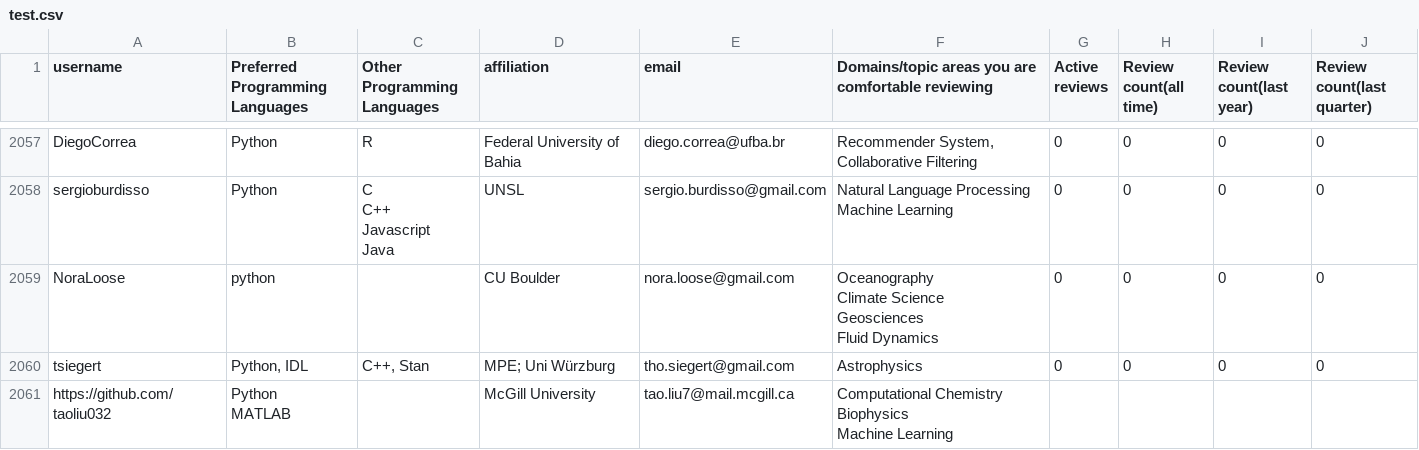
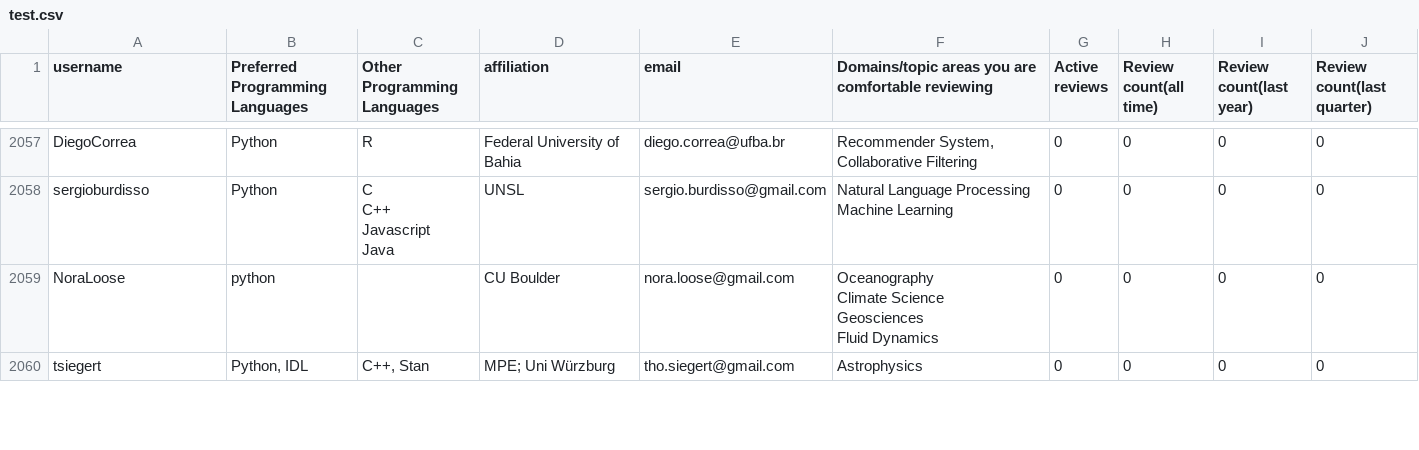
Before and after one commit to arjunsavel/CV, a CSV file: scripts/test.csv, drawn as a sheet; only a part is shown, gaps mark what is left out; the diff covers the shown part only.

```diff
--- a/scripts/test.csv
+++ b/scripts/test.csv
@@ -5919,5 +5919 @@ Fluid Dynamics",0,0,0,0
 tsiegert,"Python, IDL","C++, Stan",MPE; Uni Würzburg,tho.siegert@gmail.com,Astrophysics,0,0,0,0
-https://github.com/taoliu032,"Python
-MATLAB",,McGill University,tao.liu7@mail.mcgill.ca,"Computational Chemistry
-Biophysics
-Machine Learning"
```
Also changed, not shown: 1 added row and 6 edited cells elsewhere in this file.
